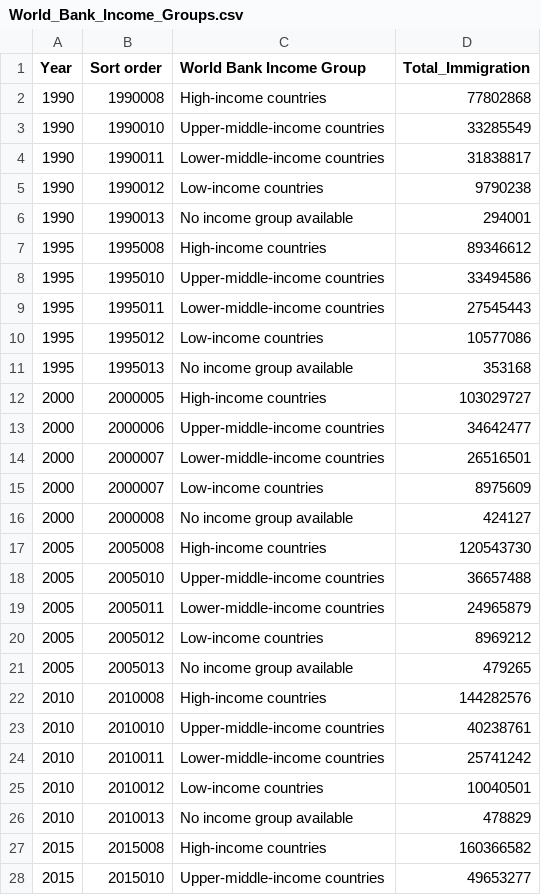
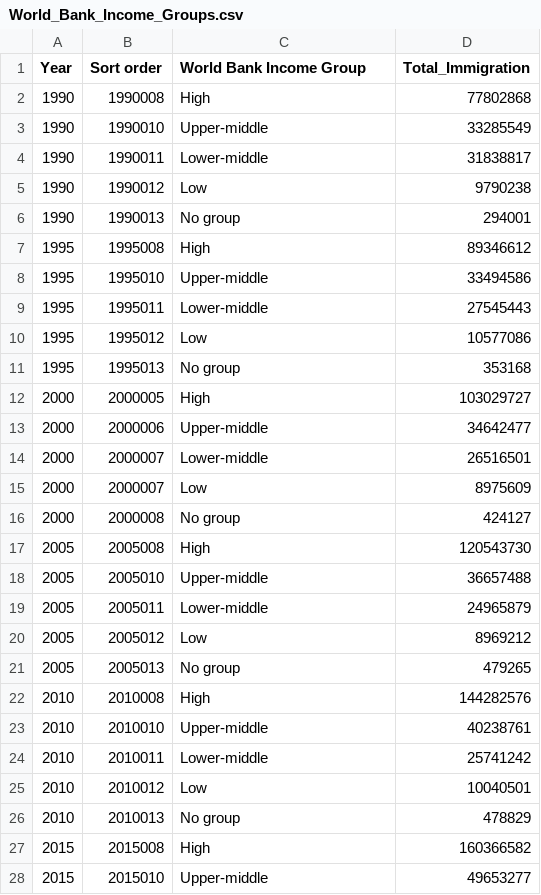
Before and after one commit to PavithS/FIT3179, a CSV file: Data/World_Bank_Income_Groups.csv, drawn as a sheet; only a part is shown; the diff covers the shown part only.

Commit message:
Update World_Bank_Income_Groups.csv

```diff
--- a/Data/World_Bank_Income_Groups.csv
+++ b/Data/World_Bank_Income_Groups.csv
@@ -1,28 +1,28 @@
 Year,Sort order,World Bank Income Group,Total_Immigration
-1990,1990008,High-income countries,77802868
-1990,1990010,Upper-middle-income countries,33285549
-1990,1990011,Lower-middle-income countries,31838817
-1990,1990012,Low-income countries,9790238
-1990,1990013,No income group available,294001
-1995,1995008,High-income countries,89346612
-1995,1995010,Upper-middle-income countries,33494586
-1995,1995011,Lower-middle-income countries,27545443
-1995,1995012,Low-income countries,10577086
-1995,1995013,No income group available,353168
-2000,2000005,High-income countries,103029727
-2000,2000006,Upper-middle-income countries,34642477
-2000,2000007,Lower-middle-income countries,26516501
-2000,2000007,Low-income countries,8975609
-2000,2000008,No income group available,424127
-2005,2005008,High-income countries,120543730
-2005,2005010,Upper-middle-income countries,36657488
-2005,2005011,Lower-middle-income countries,24965879
-2005,2005012,Low-income countries,8969212
-2005,2005013,No income group available,479265
-2010,2010008,High-income countries,144282576
-2010,2010010,Upper-middle-income countries,40238761
-2010,2010011,Lower-middle-income countries,25741242
-2010,2010012,Low-income countries,10040501
-2010,2010013,No income group available,478829
-2015,2015008,High-income countries,160366582
-2015,2015010,Upper-middle-income countries,49653277
+1990,1990008,High,77802868
+1990,1990010,Upper-middle,33285549
+1990,1990011,Lower-middle,31838817
+1990,1990012,Low,9790238
+1990,1990013,No group,294001
+1995,1995008,High,89346612
+1995,1995010,Upper-middle,33494586
+1995,1995011,Lower-middle,27545443
+1995,1995012,Low,10577086
+1995,1995013,No group,353168
+2000,2000005,High,103029727
+2000,2000006,Upper-middle,34642477
+2000,2000007,Lower-middle,26516501
+2000,2000007,Low,8975609
+2000,2000008,No group,424127
+2005,2005008,High,120543730
+2005,2005010,Upper-middle,36657488
+2005,2005011,Lower-middle,24965879
+2005,2005012,Low,8969212
+2005,2005013,No group,479265
+2010,2010008,High,144282576
+2010,2010010,Upper-middle,40238761
+2010,2010011,Lower-middle,25741242
+2010,2010012,Low,10040501
+2010,2010013,No group,478829
+2015,2015008,High,160366582
+2015,2015010,Upper-middle,49653277
```
Also changed, not shown: 8 edited cells elsewhere in this file.
